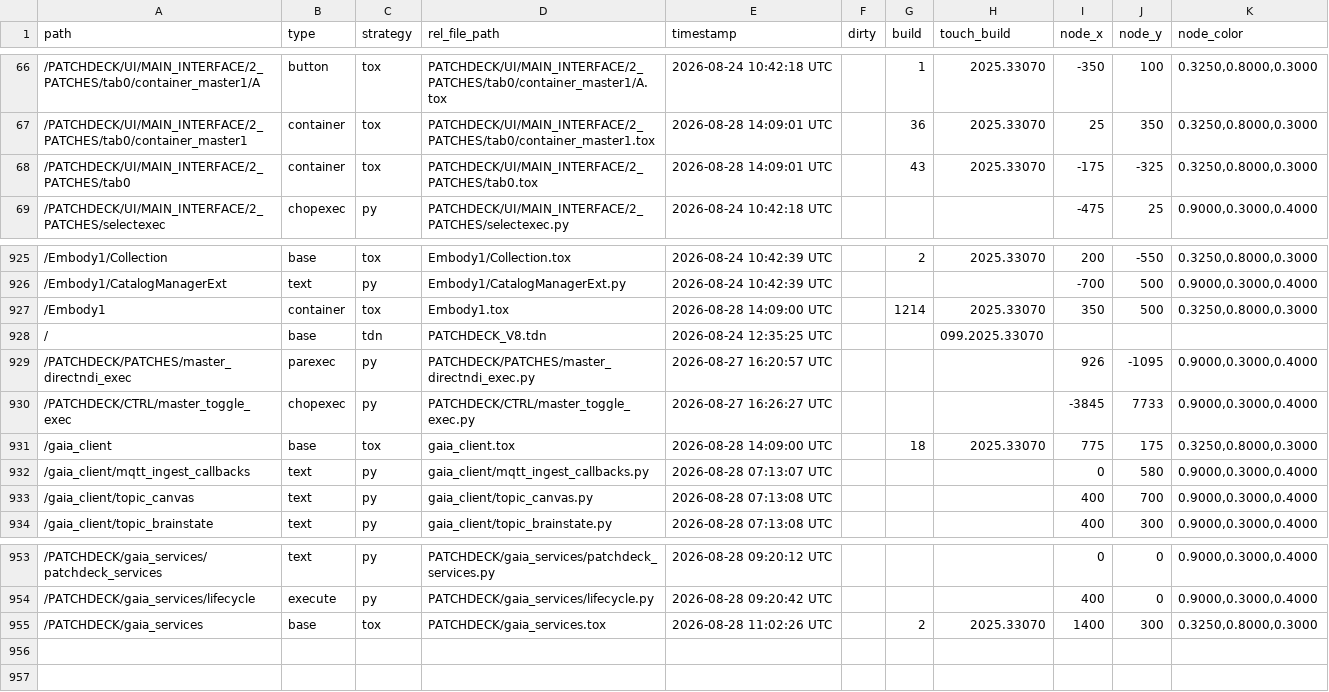
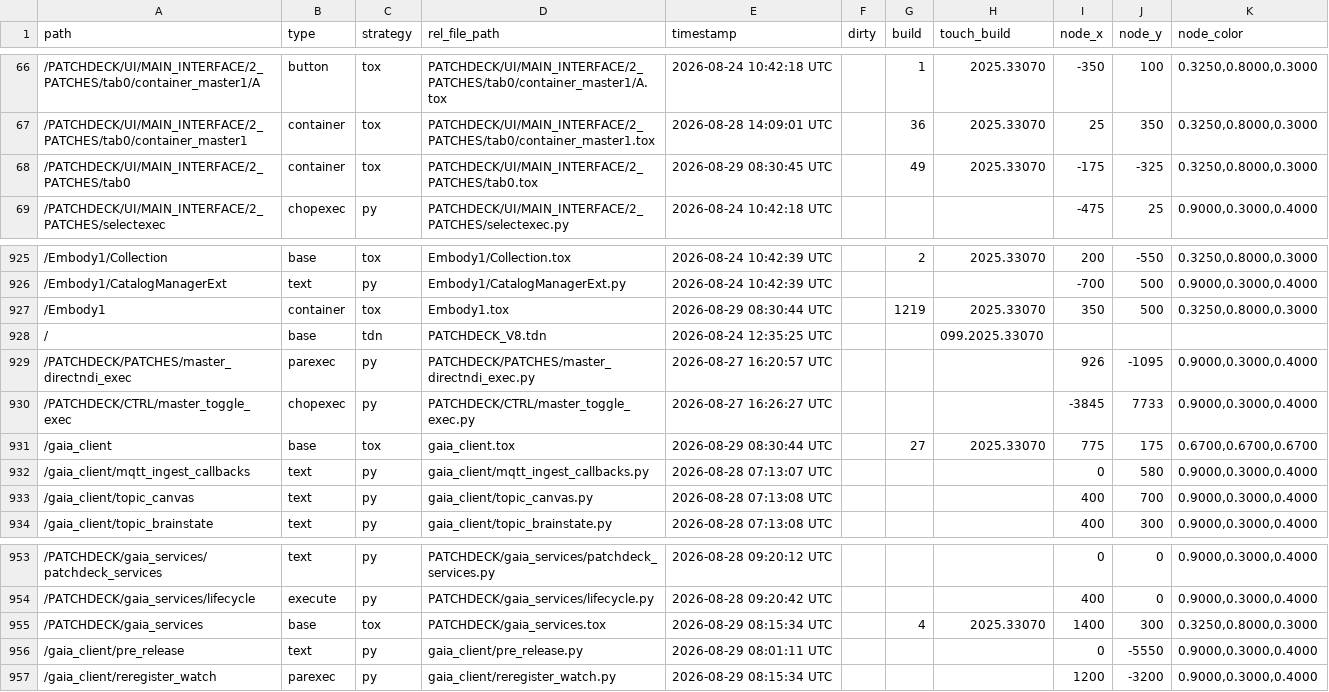
Before and after one commit to vsvisualsubstance-source/TD4PatchDeck, a TSV file: externalizations.tsv, drawn as a sheet; only a part is shown, gaps mark what is left out.

```diff
--- a/externalizations.tsv
+++ b/externalizations.tsv
@@ -67,3 +67,3 @@ path	type	strategy	rel_file_path	timestamp	dirty	build	touch_build	node_x	node_y
 /PATCHDECK/UI/MAIN_INTERFACE/2_PATCHES/tab0/container_master1	container	tox	PATCHDECK/UI/MAIN_INTERFACE/2_PATCHES/tab0/container_master1.tox	2026-08-28 14:09:01 UTC		36	2025.33070	25	350	0.3250,0.8000,0.3000
-/PATCHDECK/UI/MAIN_INTERFACE/2_PATCHES/tab0	container	tox	PATCHDECK/UI/MAIN_INTERFACE/2_PATCHES/tab0.tox	2026-08-28 14:09:01 UTC		43	2025.33070	-175	-325	0.3250,0.8000,0.3000
+/PATCHDECK/UI/MAIN_INTERFACE/2_PATCHES/tab0	container	tox	PATCHDECK/UI/MAIN_INTERFACE/2_PATCHES/tab0.tox	2026-08-29 08:30:45 UTC		49	2025.33070	-175	-325	0.3250,0.8000,0.3000
 /PATCHDECK/UI/MAIN_INTERFACE/2_PATCHES/selectexec	chopexec	py	PATCHDECK/UI/MAIN_INTERFACE/2_PATCHES/selectexec.py	2026-08-24 10:42:18 UTC				-475	25	0.9000,0.3000,0.4000
@@ -926,3 +926,3 @@ path	type	strategy	rel_file_path	timestamp	dirty	build	touch_build	node_x	node_y
 /Embody1/CatalogManagerExt	text	py	Embody1/CatalogManagerExt.py	2026-08-24 10:42:39 UTC				-700	500	0.9000,0.3000,0.4000
-/Embody1	container	tox	Embody1.tox	2026-08-28 14:09:00 UTC		1214	2025.33070	350	500	0.3250,0.8000,0.3000
+/Embody1	container	tox	Embody1.tox	2026-08-29 08:30:44 UTC		1219	2025.33070	350	500	0.3250,0.8000,0.3000
 /	base	tdn	PATCHDECK_V8.tdn	2026-08-24 12:35:25 UTC			099.2025.33070			
@@ -930,3 +930,3 @@ path	type	strategy	rel_file_path	timestamp	dirty	build	touch_build	node_x	node_y
 /PATCHDECK/CTRL/master_toggle_exec	chopexec	py	PATCHDECK/CTRL/master_toggle_exec.py	2026-08-27 16:26:27 UTC				-3845	7733	0.9000,0.3000,0.4000
-/gaia_client	base	tox	gaia_client.tox	2026-08-28 14:09:00 UTC		18	2025.33070	775	175	0.3250,0.8000,0.3000
+/gaia_client	base	tox	gaia_client.tox	2026-08-29 08:30:44 UTC		27	2025.33070	775	175	0.6700,0.6700,0.6700
 /gaia_client/mqtt_ingest_callbacks	text	py	gaia_client/mqtt_ingest_callbacks.py	2026-08-28 07:13:07 UTC				0	580	0.9000,0.3000,0.4000
@@ -954,2 +954,4 @@ path	type	strategy	rel_file_path	timestamp	dirty	build	touch_build	node_x	node_y
 /PATCHDECK/gaia_services/lifecycle	execute	py	PATCHDECK/gaia_services/lifecycle.py	2026-08-28 09:20:42 UTC				400	0	0.9000,0.3000,0.4000
-/PATCHDECK/gaia_services	base	tox	PATCHDECK/gaia_services.tox	2026-08-28 11:02:26 UTC		2	2025.33070	1400	300	0.3250,0.8000,0.3000
+/PATCHDECK/gaia_services	base	tox	PATCHDECK/gaia_services.tox	2026-08-29 08:15:34 UTC		4	2025.33070	1400	300	0.3250,0.8000,0.3000
+/gaia_client/pre_release	text	py	gaia_client/pre_release.py	2026-08-29 08:01:11 UTC				0	-5550	0.9000,0.3000,0.4000
+/gaia_client/reregister_watch	parexec	py	gaia_client/reregister_watch.py	2026-08-29 08:15:34 UTC				1200	-3200	0.9000,0.3000,0.4000
```
Also changed, not shown: Embody1/viz_status/status_table.tsv, 15 other files.
